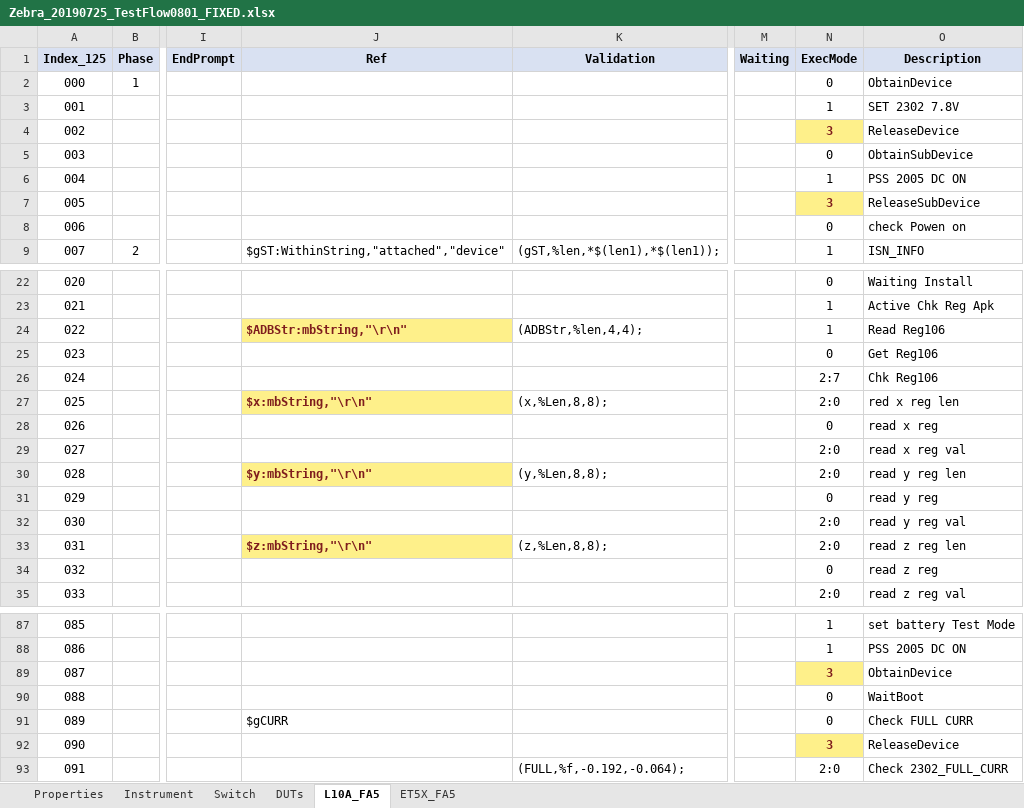
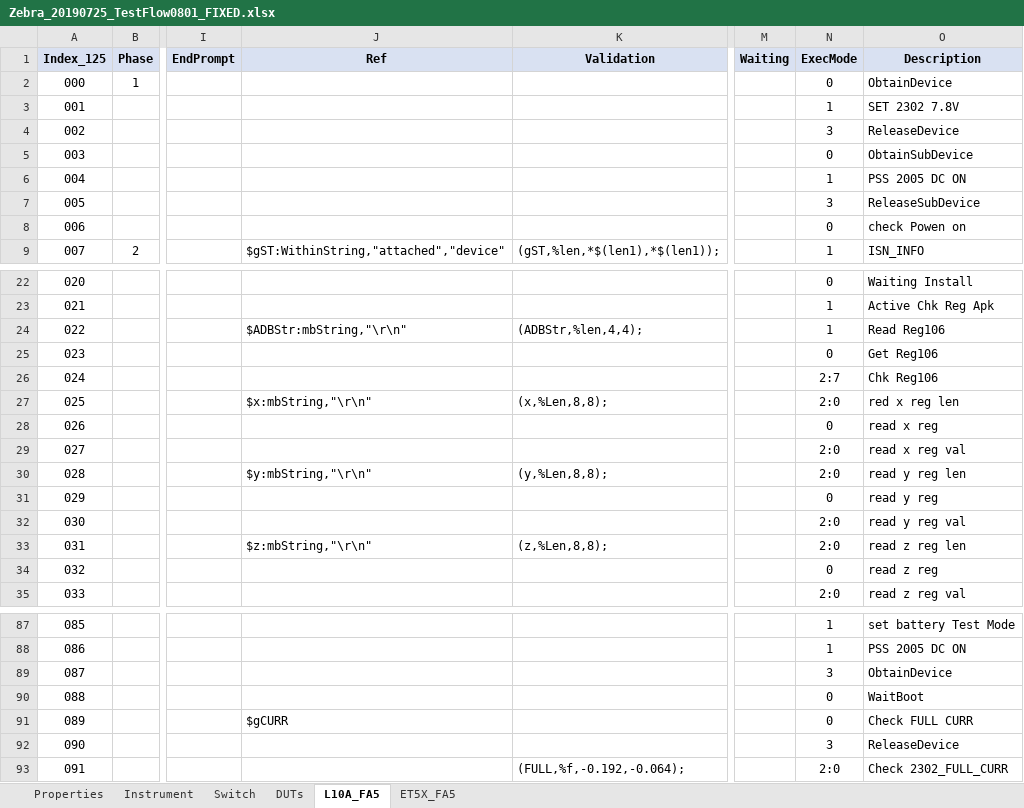
Before and after one commit to JOVIANpega/PEGA-CENTERMANI, an Excel workbook: TEST_SECRIPT/Zebra_20190725_TestFlow0801_FIXED.xlsx, sheet L10A_FA5, drawn as a sheet; only a part is shown, gaps mark what is left out; values as stored, in another font and other column widths than the file's, no borders; the diff covers the shown part only; the diff names each change by its address in the sheet, - before the commit and + after, or states it on an @@ line.

```diff
--- a/TEST_SECRIPT/Zebra_20190725_TestFlow0801_FIXED.xlsx (sheet L10A_FA5)
+++ b/TEST_SECRIPT/Zebra_20190725_TestFlow0801_FIXED.xlsx (sheet L10A_FA5)
@@ N4 fill: #FEF08A → none, bold: on → off, text colour: #7F1D1D → black @@
@@ N7 fill: #FEF08A → none, bold: on → off, text colour: #7F1D1D → black @@
@@ J24 fill: #FEF08A → none, bold: on → off, text colour: #7F1D1D → black @@
@@ J27 fill: #FEF08A → none, bold: on → off, text colour: #7F1D1D → black @@
@@ J30 fill: #FEF08A → none, bold: on → off, text colour: #7F1D1D → black @@
@@ J33 fill: #FEF08A → none, bold: on → off, text colour: #7F1D1D → black @@
@@ N89 fill: #FEF08A → none, bold: on → off, text colour: #7F1D1D → black @@
@@ N92 fill: #FEF08A → none, bold: on → off, text colour: #7F1D1D → black @@
```
Also changed, not shown: cell formats elsewhere in this sheet, sheet ET5X_FA5, sheet DUTs, 9 other files.
